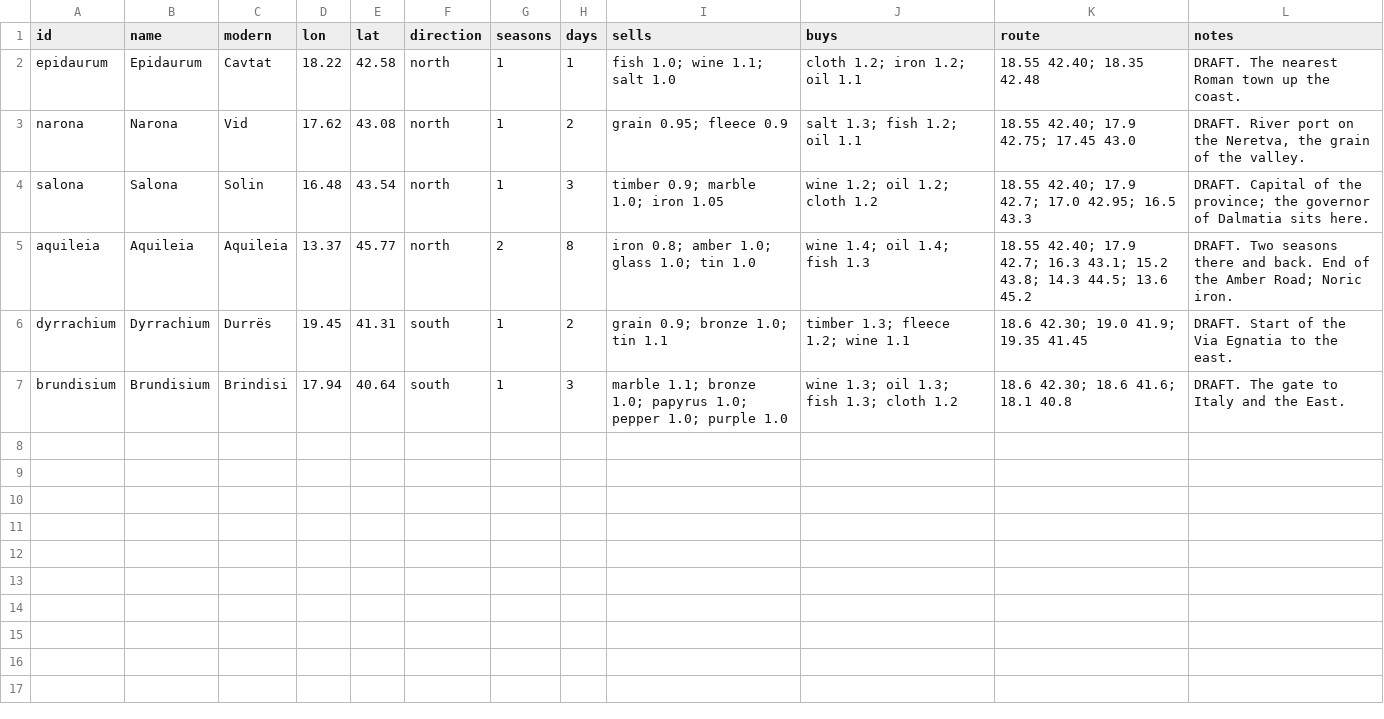
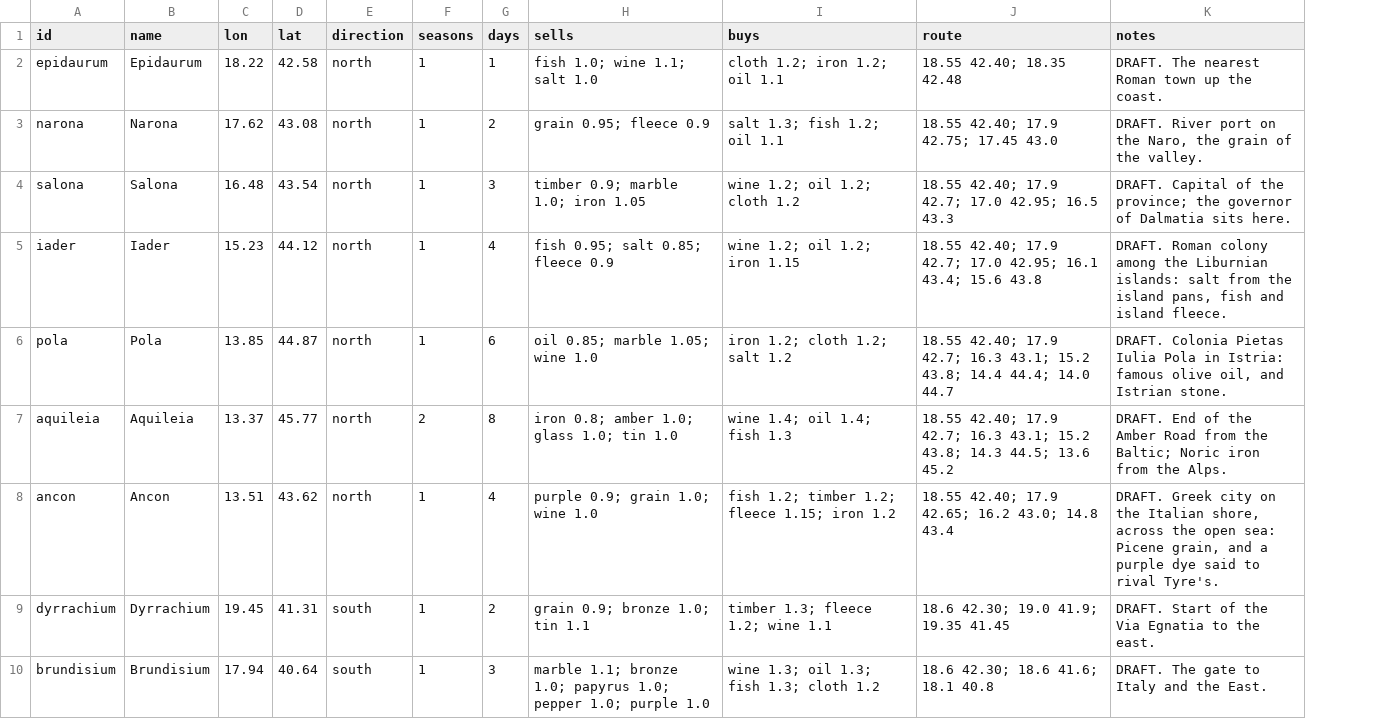
Before and after one commit to mkhailklimov/Illirya, a CSV file: rules/towns.csv, drawn as a sheet; removed rows and columns are numbered as before the commit, all else as after; the diff names each change by its address in the sheet, - before the commit and + after, or states it on an @@ line.

```diff
--- a/rules/towns.csv
+++ b/rules/towns.csv
-column C (modern), rows 2-7: Cavtat | Vid | Solin | Aquileia | Durrës | Brindisi
-K3 (notes): …on the Neretva, the grain…
+K3 (notes): …on the Naro, the grain…
+row 5: iader | Iader | 15.23 | 44.12 | north | 1 | 4 | fish 0.95; salt 0.85; fleece 0.9 | wine 1.2; oil 1.2; iron 1.15 | 18.55 42.40; 17.9 42.7; 17.0 42.95; 16.1 43.4; 15.6 43.8 | DRAFT. Roman colony among the Liburnian islands: salt from the island pans, fish and island fleece.
+row 6: pola | Pola | 13.85 | 44.87 | north | 1 | 6 | oil 0.85; marble 1.05; wine 1.0 | iron 1.2; cloth 1.2; salt 1.2 | 18.55 42.40; 17.9 42.7; 16.3 43.1; 15.2 43.8; 14.4 44.4; 14.0 44.7 | DRAFT. Colonia Pietas Iulia Pola in Istria: famous olive oil, and Istrian stone.
-K7 (notes): DRAFT. Two seasons there and back. End of the Amber Road; Noric iron.
+K7 (notes): DRAFT. End of the Amber Road from the Baltic; Noric iron from the Alps.
+row 8: ancon | Ancon | 13.51 | 43.62 | north | 1 | 4 | purple 0.9; grain 1.0; wine 1.0 | fish 1.2; timber 1.2; fleece 1.15; iron 1.2 | 18.55 42.40; 17.9 42.65; 16.2 43.0; 14.8 43.4 | DRAFT. Greek city on the Italian shore, across the open sea: Picene grain, and a purple dye said to rival Tyre's.
```
Also changed, not shown: 3 other files.
